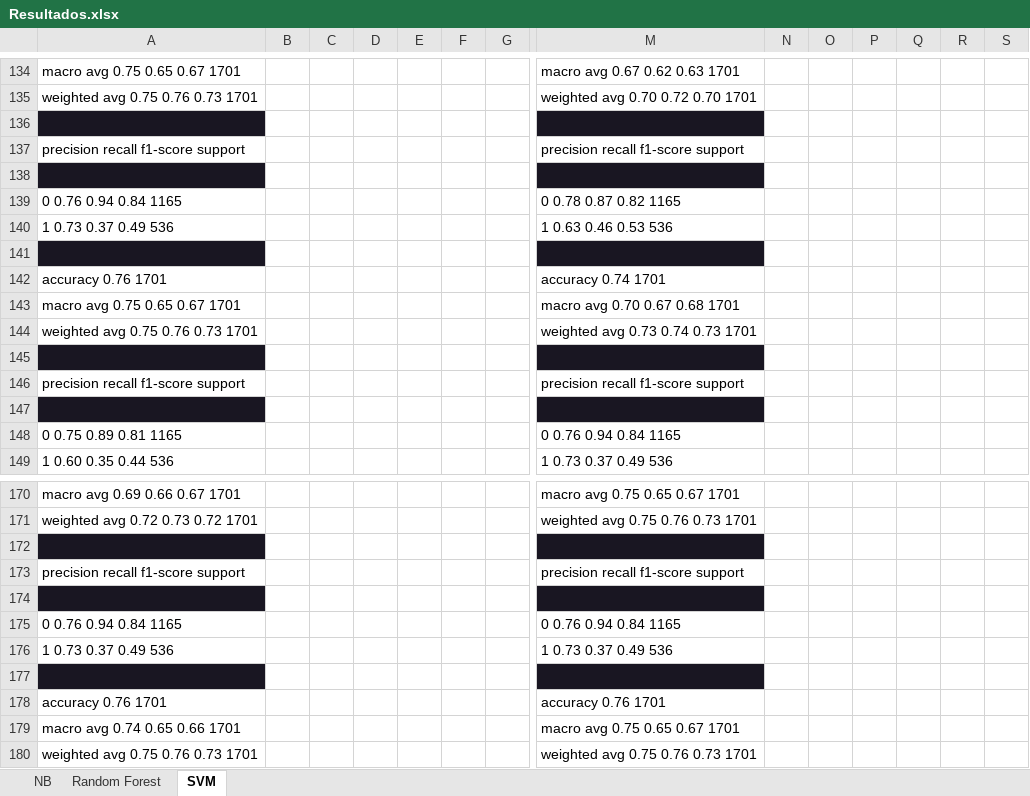
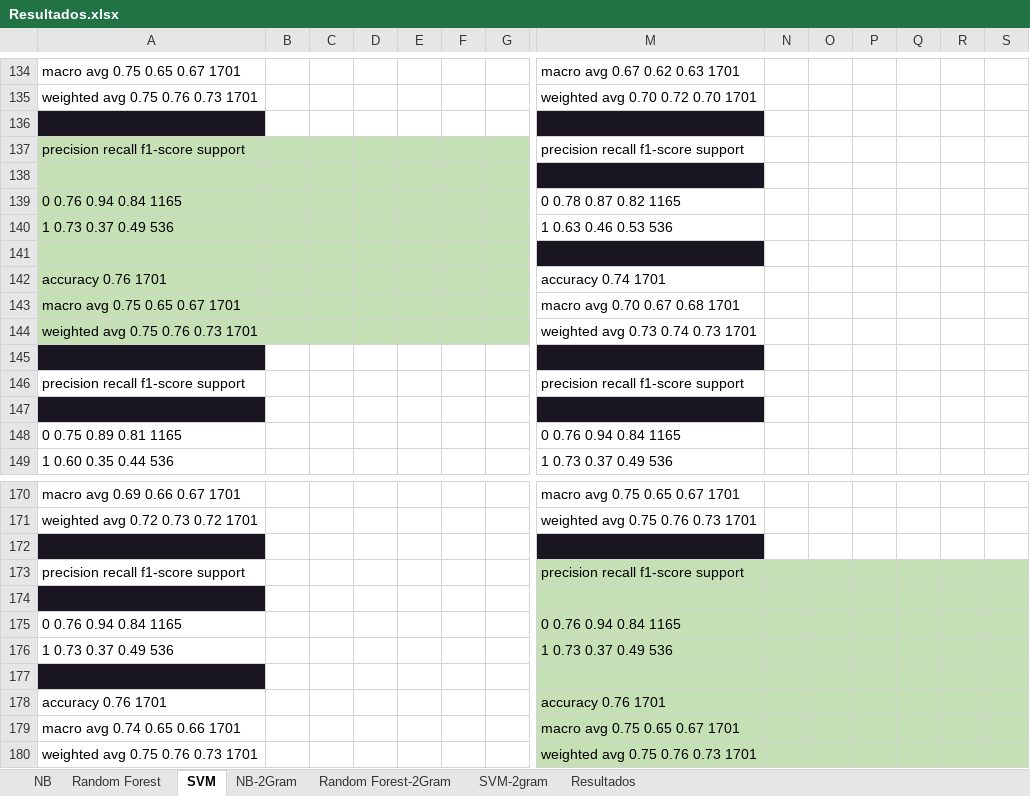
Before and after one commit to wallisonferreira/algo-optimizer, an Excel workbook: Resultados.xlsx, sheet SVM, drawn as a sheet; only a part is shown, gaps mark what is left out; values as stored, in another font and other column widths than the file's, no borders; the diff names each change by its address in the sheet, - before the commit and + after, or states it on an @@ line.

Commit message:
Resultados

```diff
--- a/Resultados.xlsx (sheet SVM)
+++ b/Resultados.xlsx (sheet SVM)
+sheet tab: NB-2Gram
+sheet tab: Random Forest-2Gram
+sheet tab: SVM-2gram
+sheet tab: Resultados
-A137:G137 fill: none
+A137:G137 fill: #C5E0B4
-A138 fill: #191622
+A138 fill: #C5E0B4
-B138:G138 fill: none
+B138:G138 fill: #C5E0B4
-A139:G140 fill: none
+A139:G140 fill: #C5E0B4
-A141 fill: #191622
+A141 fill: #C5E0B4
-B141:G141 fill: none
+B141:G141 fill: #C5E0B4
-A142:G144 fill: none
+A142:G144 fill: #C5E0B4
-M173:S173 fill: none
+M173:S173 fill: #C5E0B4
-M174 fill: #191622
+M174 fill: #C5E0B4
-N174:S174 fill: none
+N174:S174 fill: #C5E0B4
-M175:S176 fill: none
+M175:S176 fill: #C5E0B4
-M177 fill: #191622
+M177 fill: #C5E0B4
-N177:S177 fill: none
+N177:S177 fill: #C5E0B4
-M178:S180 fill: none
+M178:S180 fill: #C5E0B4
```
Also changed, not shown: sheet Random Forest, sheet NB, 14 other files.
